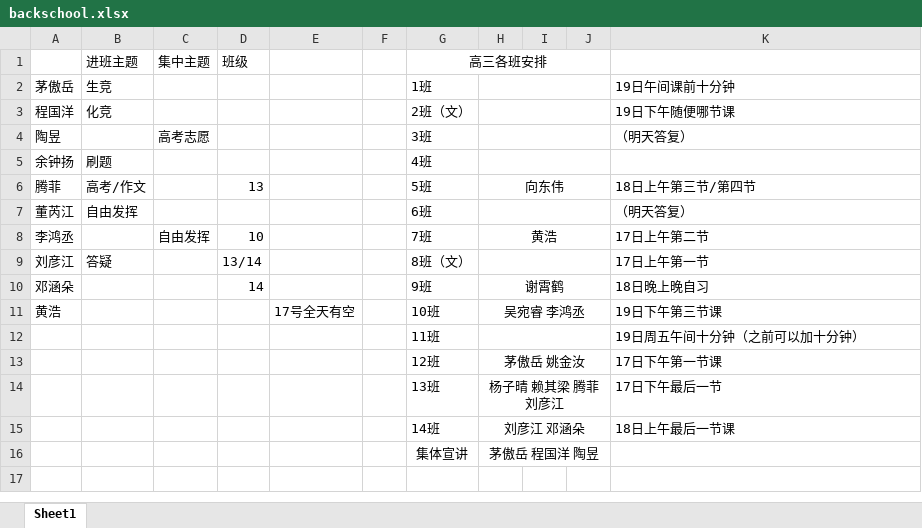
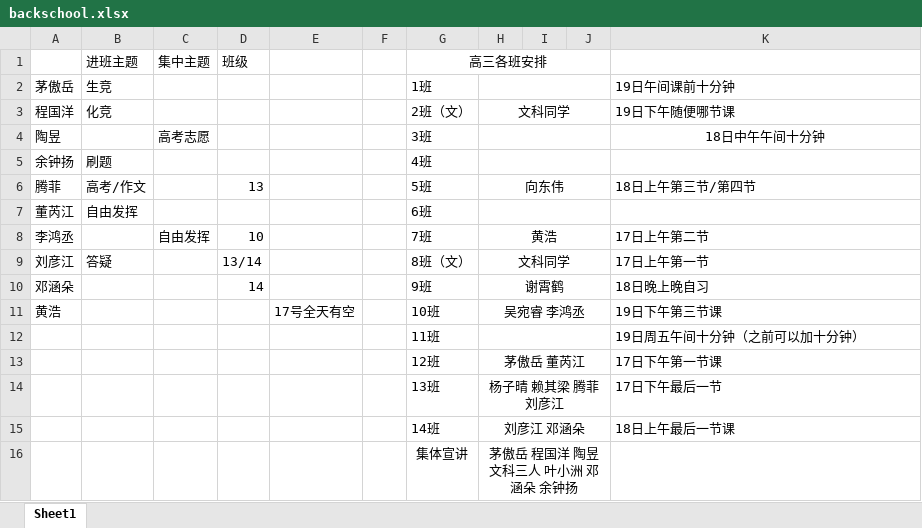
Before and after one commit to lyzy/test, an Excel workbook: backschool.xlsx, sheet Sheet1, drawn as a sheet; values as stored, in another font and other column widths than the file's, no borders; the diff names each change by its address in the sheet, - before the commit and + after, or states it on an @@ line.

Commit message:
1.16 change

```diff
--- a/backschool.xlsx (sheet Sheet1)
+++ b/backschool.xlsx (sheet Sheet1)
-H3: (empty)
+H3: 文科同学
-K4: （明天答复）
+K4: 18日中午午间十分钟
-K4 alignment: left
+K4 alignment: center
-K7: （明天答复）
+K7: (empty)
-H9: (empty)
+H9: 文科同学
-H13: 茅傲岳 姚金汝
+H13: 茅傲岳 董芮江
-H16: 茅傲岳 程国洋 陶昱
+H16: 茅傲岳 程国洋 陶昱 文科三人 叶小洲 邓涵朵 余钟扬
```
